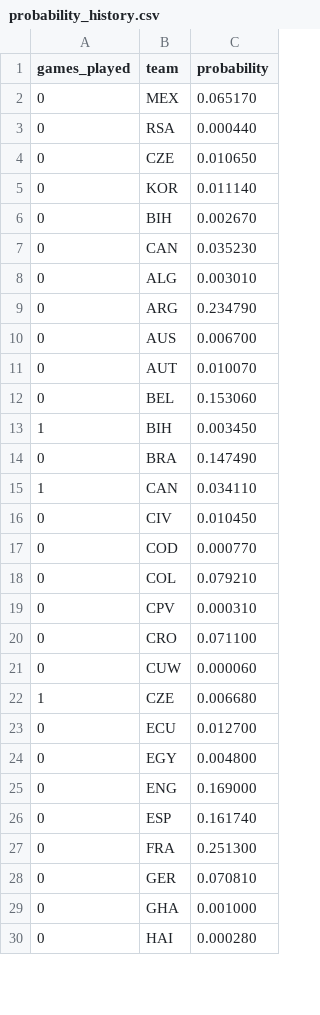
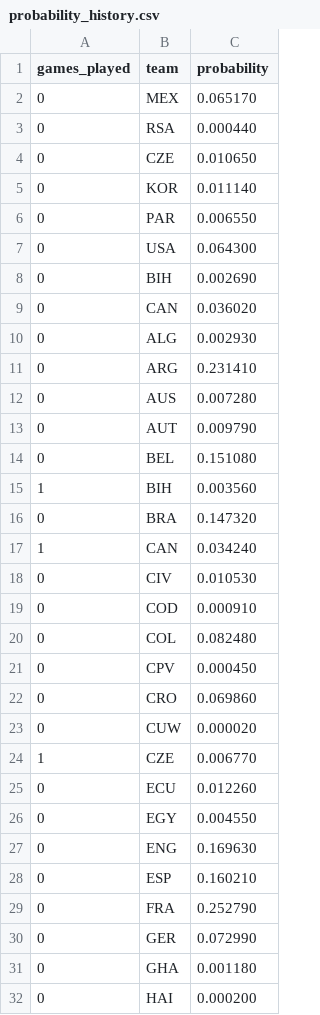
Before and after one commit to mvermeulen/ai, a CSV file: worldcup/data/probability_history.csv, drawn as a sheet; only a part is shown; the diff covers the shown part only.

Commit message:
chore: update world cup probability data history

```diff
--- a/worldcup/data/probability_history.csv
+++ b/worldcup/data/probability_history.csv
@@ -5,26 +5,28 @@ games_played,team,probability
 0,KOR,0.011140
-0,BIH,0.002670
-0,CAN,0.035230
-0,ALG,0.003010
-0,ARG,0.234790
-0,AUS,0.006700
-0,AUT,0.010070
-0,BEL,0.153060
-1,BIH,0.003450
-0,BRA,0.147490
-1,CAN,0.034110
-0,CIV,0.010450
-0,COD,0.000770
-0,COL,0.079210
-0,CPV,0.000310
-0,CRO,0.071100
-0,CUW,0.000060
-1,CZE,0.006680
-0,ECU,0.012700
-0,EGY,0.004800
-0,ENG,0.169000
-0,ESP,0.161740
-0,FRA,0.251300
-0,GER,0.070810
-0,GHA,0.001000
-0,HAI,0.000280
+0,PAR,0.006550
+0,USA,0.064300
+0,BIH,0.002690
+0,CAN,0.036020
+0,ALG,0.002930
+0,ARG,0.231410
+0,AUS,0.007280
+0,AUT,0.009790
+0,BEL,0.151080
+1,BIH,0.003560
+0,BRA,0.147320
+1,CAN,0.034240
+0,CIV,0.010530
+0,COD,0.000910
+0,COL,0.082480
+0,CPV,0.000450
+0,CRO,0.069860
+0,CUW,0.000020
+1,CZE,0.006770
+0,ECU,0.012260
+0,EGY,0.004550
+0,ENG,0.169630
+0,ESP,0.160210
+0,FRA,0.252790
+0,GER,0.072990
+0,GHA,0.001180
+0,HAI,0.000200
```
Also changed, not shown: 2 added rows, 2 removed rows and 23 edited cells elsewhere in this file.
